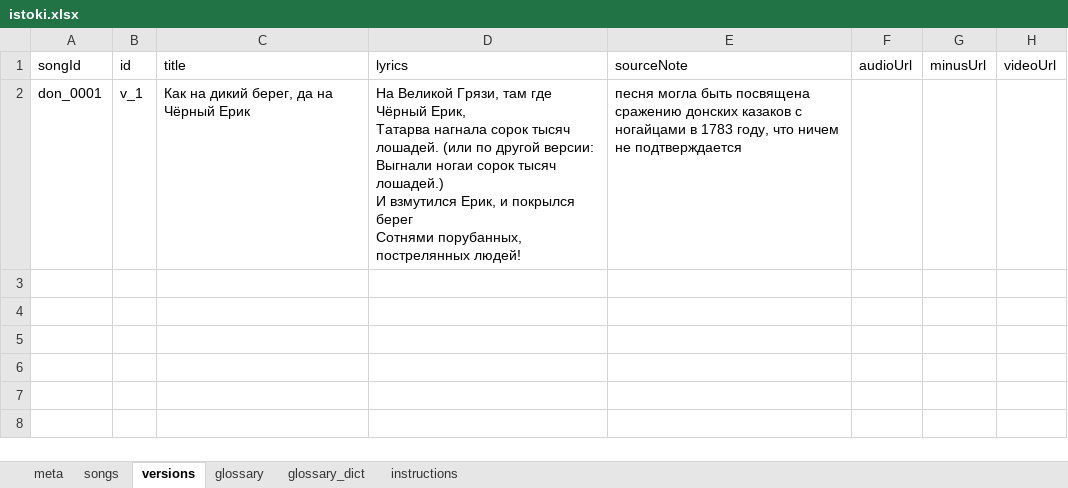
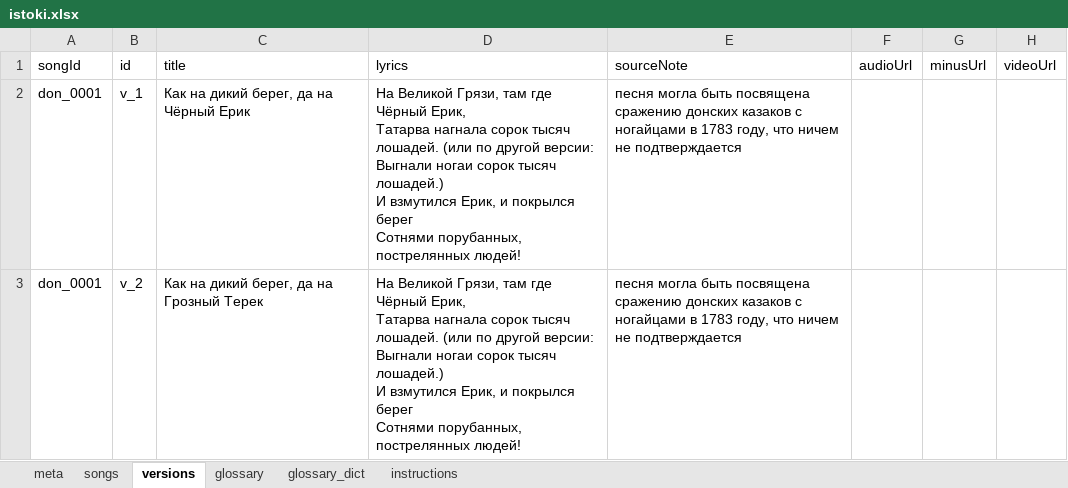
Before and after one commit to AleYakim/istoki-catalog, an Excel workbook: input/istoki.xlsx, sheet versions, drawn as a sheet; values as stored, in another font and other column widths than the file's, no borders; ↵ is a line break in a cell; the diff names each change by its address in the sheet, - before the commit and + after, or states it on an @@ line.

```diff
--- a/input/istoki.xlsx (sheet versions)
+++ b/input/istoki.xlsx (sheet versions)
+row 3: don_0001 | v_2 | Как на дикий берег, да на Грозный Терек | На Великой Грязи, там где Чёрный Ерик, ↵ Татарва нагнала сорок тысяч лошадей. (или по другой версии: Выгнали ногаи сорок тысяч лошадей.) ↵ И взмутился Ерик, и покрылся берег ↵ Сотнями порубанных, пострелянных людей! | песня могла быть посвящена сражению донских казаков с ногайцами в 1783 году, что ничем не подтверждается
```
Also changed, not shown: sheet glossary, sheet glossary_dict.
